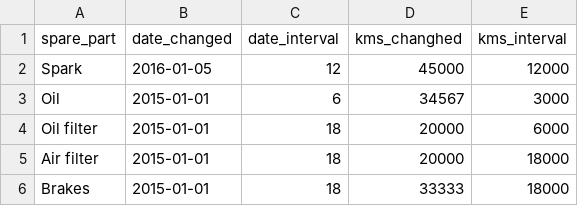
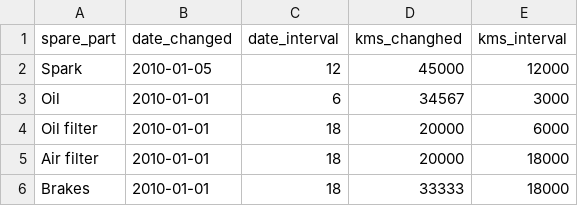
Before and after one commit to Vagelis-Prokopiou/java-serviceApp, a CSV file: app/src/main/res/raw/data.csv, drawn as a sheet.

```diff
--- a/app/src/main/res/raw/data.csv
+++ b/app/src/main/res/raw/data.csv
@@ -1,6 +1,6 @@
 spare_part,date_changed,date_interval,kms_changhed,kms_interval
-Spark,2016-01-05,12,45000,12000
-Oil,2015-01-01,6,34567,3000
-Oil filter,2015-01-01,18,20000,6000
-Air filter,2015-01-01,18,20000,18000
-Brakes,2015-01-01,18,33333,18000
+Spark,2010-01-05,12,45000,12000
+Oil,2010-01-01,6,34567,3000
+Oil filter,2010-01-01,18,20000,6000
+Air filter,2010-01-01,18,20000,18000
+Brakes,2010-01-01,18,33333,18000
```
Also changed, not shown: 2 other files.
